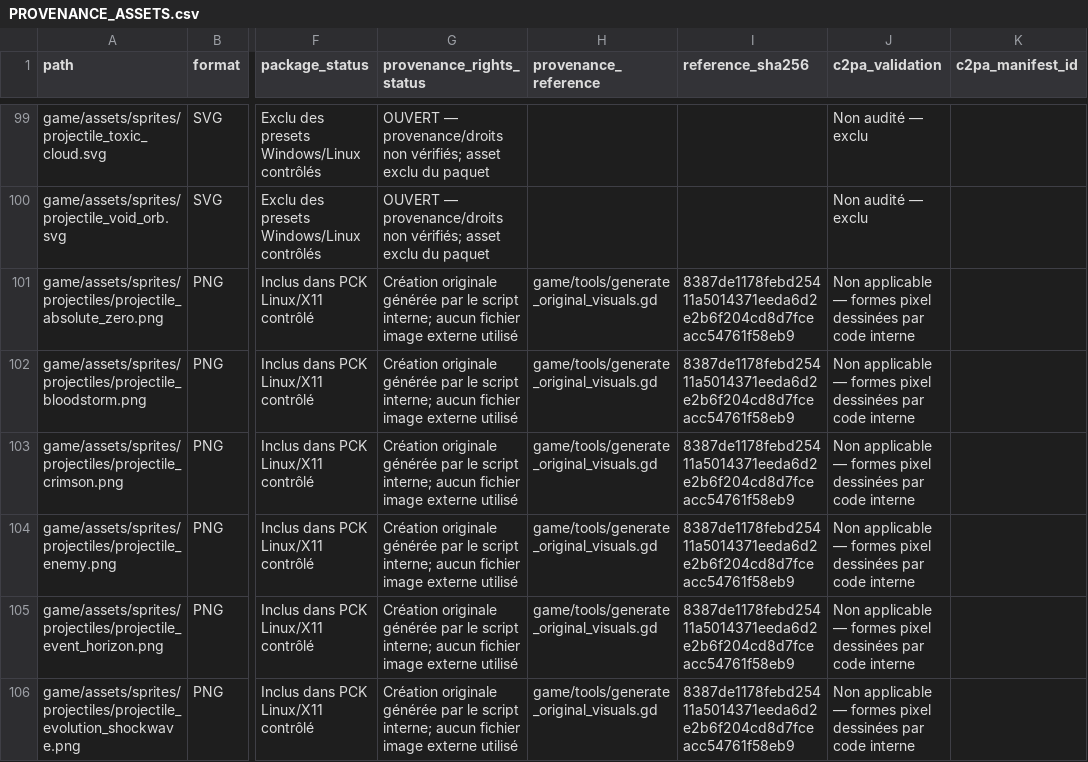
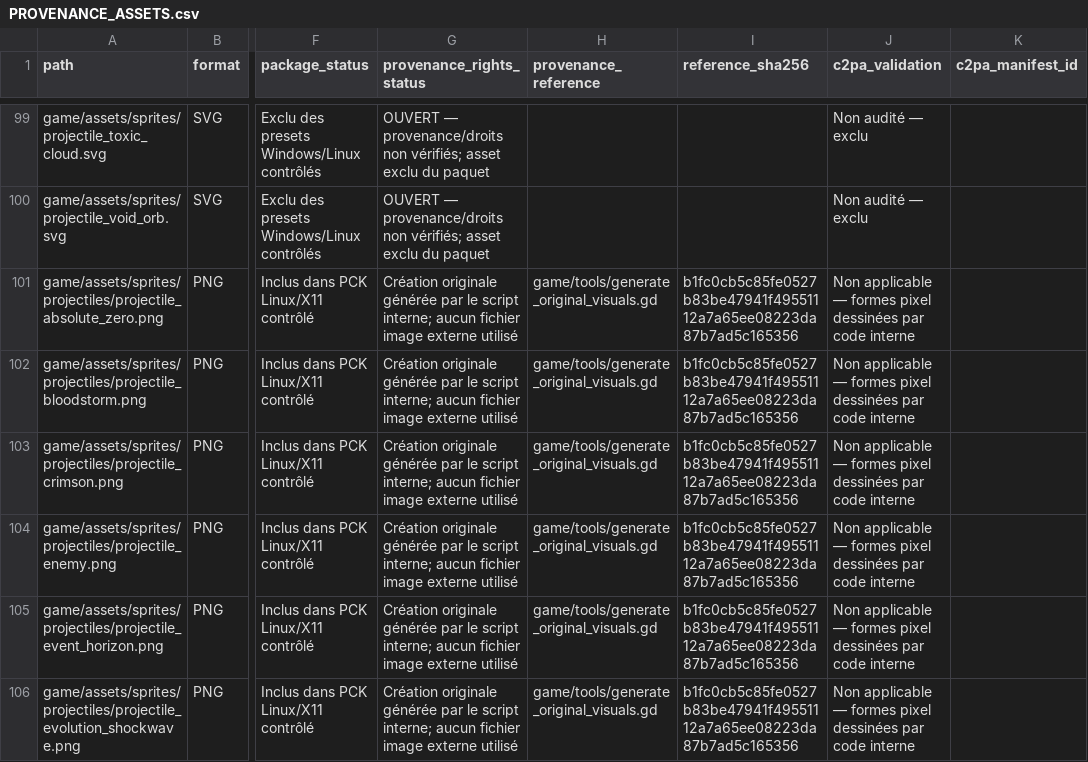
Before and after one commit to SkyDogzz/Dopamine, a CSV file: docs/art/PROVENANCE_ASSETS.csv, drawn as a sheet; only a part is shown, gaps mark what is left out; the diff covers the shown part only; the diff names each change by its address in the sheet, - before the commit and + after, or states it on an @@ line.

Commit message:
fix(assets): keep procedural ruins subtle

```diff
--- a/docs/art/PROVENANCE_ASSETS.csv
+++ b/docs/art/PROVENANCE_ASSETS.csv
-I101:I106 (reference_sha256): 8387de1178febd25411a5014371eeda6d2e2b6f204cd8d7fceacc54761f58eb9
+I101:I106 (reference_sha256): b1fc0cb5c85fe0527b83be47941f49551112a7a65ee08223da87b7ad5c165356
```
Also changed, not shown: 54 edited cells elsewhere in this file, 4 other files.
